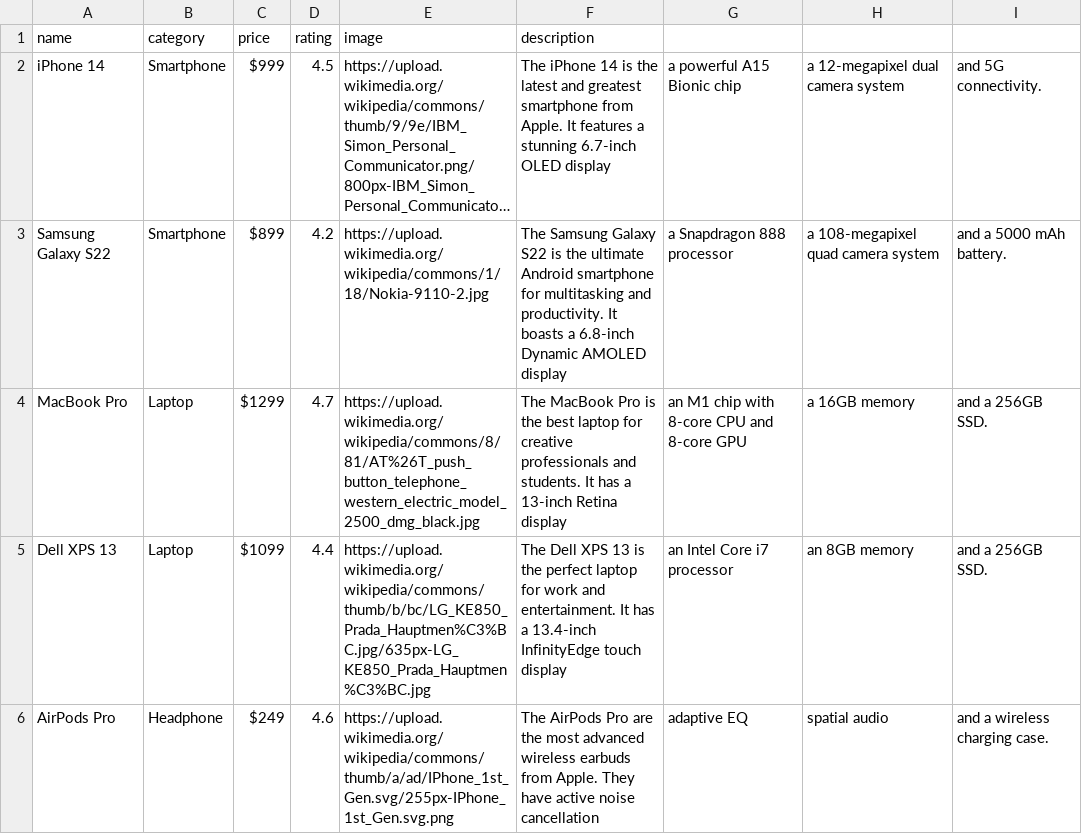
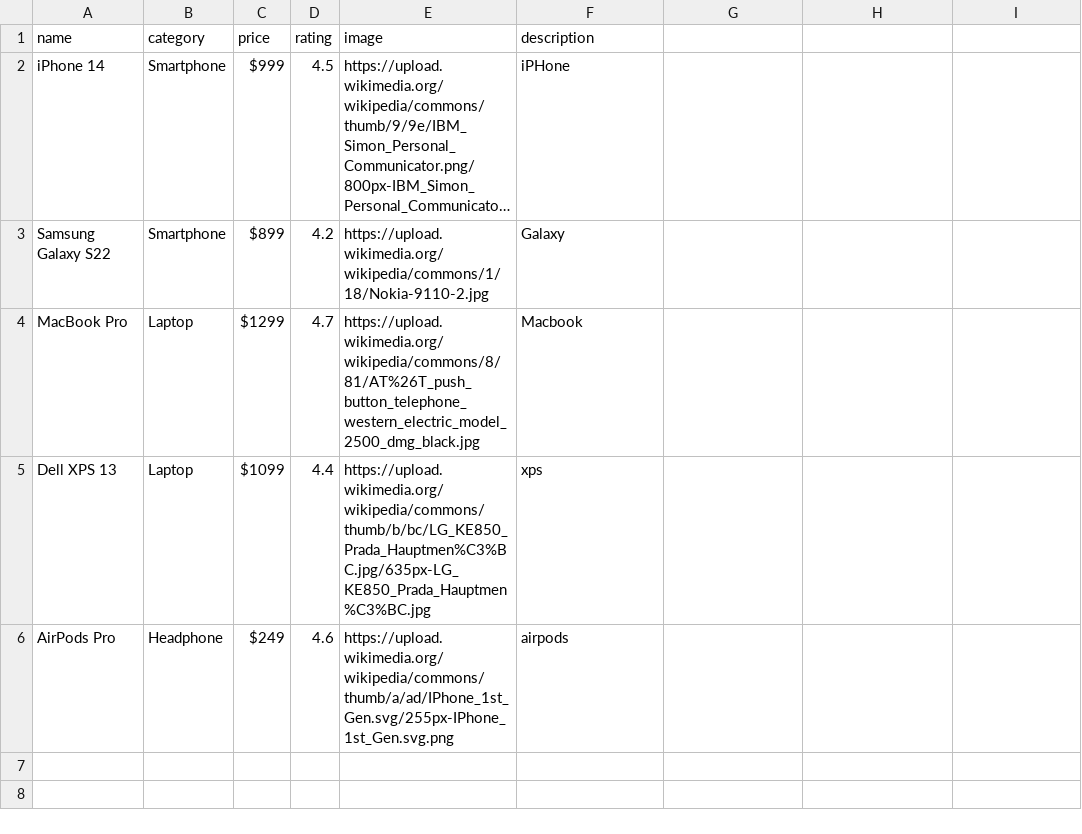
Before and after one commit to utsmok/utsmok.github.io, a CSV file: data.csv, drawn as a sheet; long unchanged cells end in …; the diff names each change by its address in the sheet, - before the commit and + after, or states it on an @@ line.

Commit message:
Update data.csv

```diff
--- a/data.csv
+++ b/data.csv
-F2 (description): The iPhone 14 is the latest and greatest smartphone from Apple. It features a stunning 6.7-inch OLED display
+F2 (description): iPHone
-G2: a powerful A15 Bionic chip
+G2: (empty)
-H2: a 12-megapixel dual camera system
+H2: (empty)
-I2: and 5G connectivity.
+I2: (empty)
-F3 (description): The Samsung Galaxy S22 is the ultimate Android smartphone for multitasking and productivity. It boasts a 6.8-inch Dynamic AMOLED display
+F3 (description): Galaxy
-G3: a Snapdragon 888 processor
+G3: (empty)
-H3: a 108-megapixel quad camera system
+H3: (empty)
-I3: and a 5000 mAh battery.
+I3: (empty)
-F4 (description): The MacBook Pro is the best laptop for creative professionals and students. It has a 13-inch Retina display
+F4 (description): Macbook
-G4: an M1 chip with 8-core CPU and 8-core GPU
+G4: (empty)
-H4: a 16GB memory
+H4: (empty)
-I4:I5: and a 256GB SSD.
+I4:I5: (empty)
-F5 (description): The Dell XPS 13 is the perfect laptop for work and entertainment. It has a 13.4-inch InfinityEdge touch display
+F5 (description): xps
-G5: an Intel Core i7 processor
+G5: (empty)
-H5: an 8GB memory
+H5: (empty)
-F6 (description): The AirPods Pro are the most advanced wireless earbuds from Apple. They have active noise cancellation
+F6 (description): airpods
-G6: adaptive EQ
+G6: (empty)
-H6: spatial audio
+H6: (empty)
-I6: and a wireless charging case.
+I6: (empty)
```
